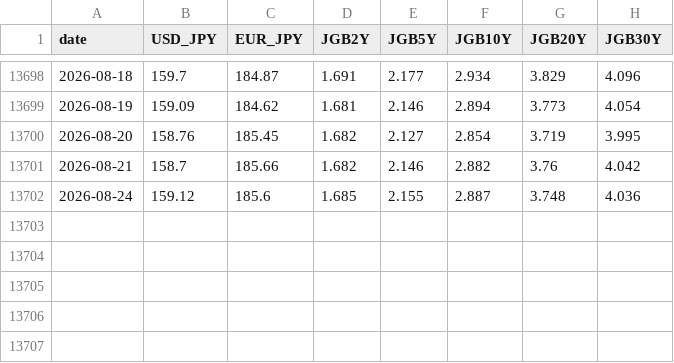
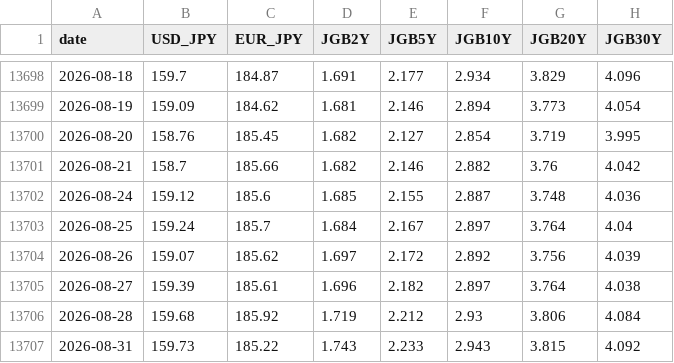
Before and after one commit to KazuKoshi16/market-data, a CSV file: data/daily.csv, drawn as a sheet; only a part is shown, gaps mark what is left out.

```diff
--- a/data/daily.csv
+++ b/data/daily.csv
@@ -13702 +13702,6 @@ date,USD_JPY,EUR_JPY,JGB2Y,JGB5Y,JGB10Y,JGB20Y,JGB30Y
 2026-08-24,159.12,185.6,1.685,2.155,2.887,3.748,4.036
+2026-08-25,159.24,185.7,1.684,2.167,2.897,3.764,4.04
+2026-08-26,159.07,185.62,1.697,2.172,2.892,3.756,4.039
+2026-08-27,159.39,185.61,1.696,2.182,2.897,3.764,4.038
+2026-08-28,159.68,185.92,1.719,2.212,2.93,3.806,4.084
+2026-08-31,159.73,185.22,1.743,2.233,2.943,3.815,4.092
```
